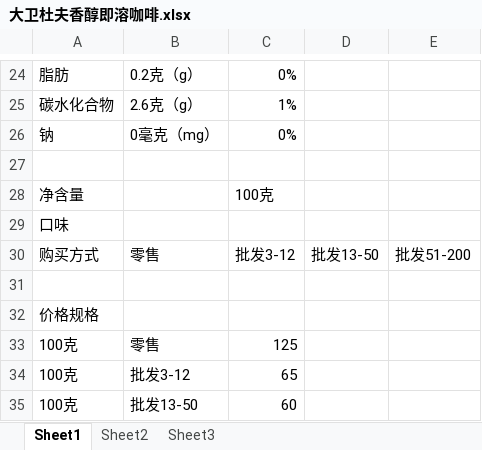
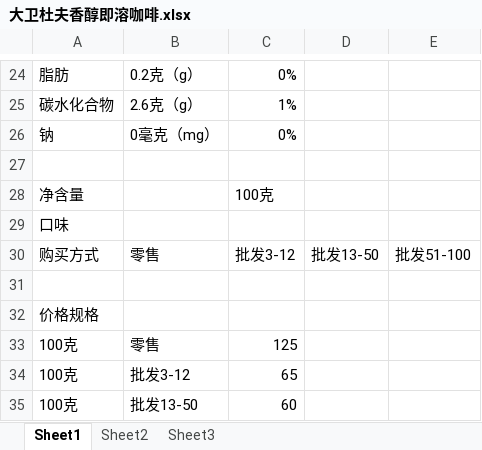
Before and after one commit to maybii/zhendi-data, an Excel workbook: products/冲调饮品/咖啡/大卫杜夫香醇即溶咖啡.xlsx, sheet Sheet1, drawn as a sheet; only a part is shown, gaps mark what is left out; values as stored, in another font and other column widths than the file's, no borders; the diff names each change by its address in the sheet, - before the commit and + after, or states it on an @@ line.

Commit message:
fix bug

```diff
--- a/products/冲调饮品/咖啡/大卫杜夫香醇即溶咖啡.xlsx (sheet Sheet1)
+++ b/products/冲调饮品/咖啡/大卫杜夫香醇即溶咖啡.xlsx (sheet Sheet1)
-E30: 批发51-200
+E30: 批发51-100
```
